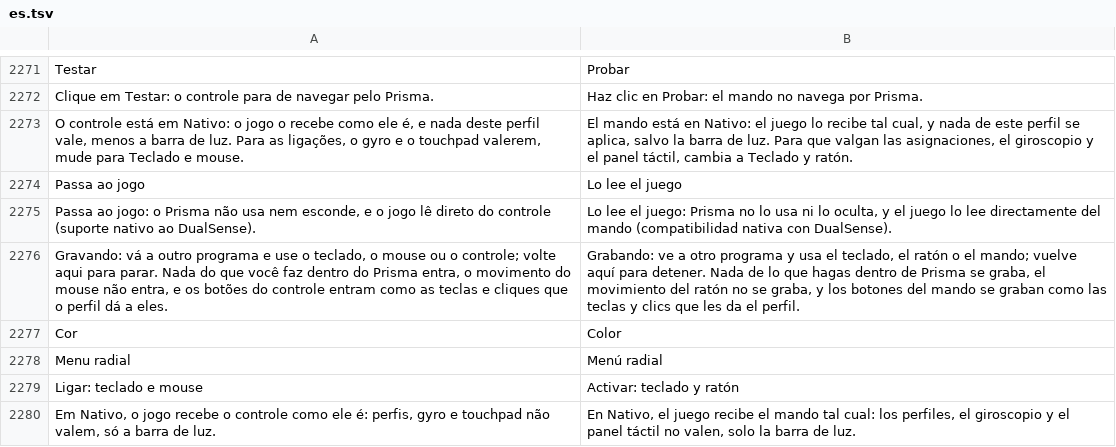
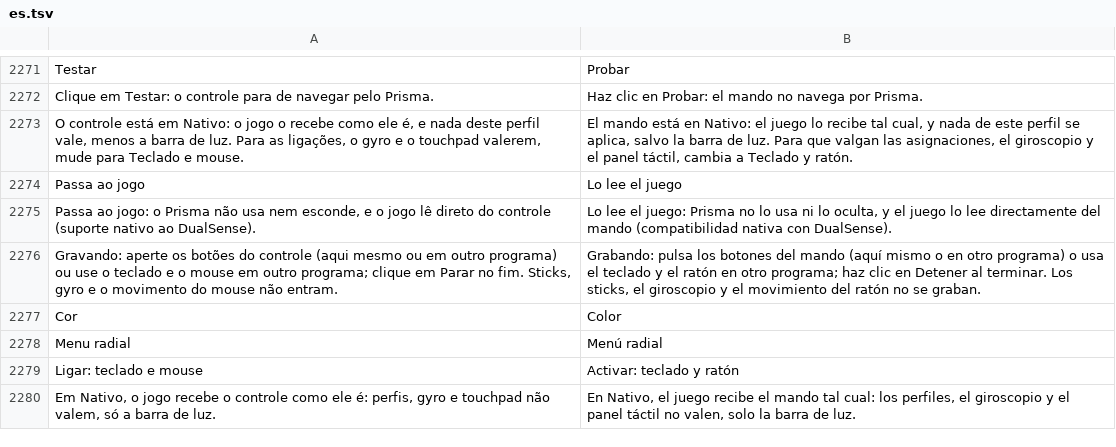
Before and after one commit to maliquem/Prisma, a TSV file: res/es.tsv, drawn as a sheet; only a part is shown, gaps mark what is left out; removed rows and columns are numbered as before the commit, all else as after; the diff names each change by its address in the sheet, - before the commit and + after, or states it on an @@ line.

```diff
--- a/res/es.tsv
+++ b/res/es.tsv
-row 2276: Gravando: vá a outro programa e use o teclado, o mouse ou o controle; volte aqui para parar. Nada do que você faz dentro do Prisma entra, o movimento do mouse não entra, e os botões do controle entram como as teclas e cliques que o perfil dá a eles. | Grabando: ve a otro programa y usa el teclado, el ratón o el mando; vuelve aquí para detener. Nada de lo que hagas dentro de Prisma se graba, el movimiento del ratón no se graba, y los botones del mando se graban como las teclas y clics que les da el perfil.
+row 2276: Gravando: aperte os botões do controle (aqui mesmo ou em outro programa) ou use o teclado e o mouse em outro programa; clique em Parar no fim. Sticks, gyro e o movimento do mouse não entram. | Grabando: pulsa los botones del mando (aquí mismo o en otro programa) o usa el teclado y el ratón en otro programa; haz clic en Detener al terminar. Los sticks, el giroscopio y el movimiento del ratón no se graban.
```
Also changed, not shown: res/en.tsv, res/ru.tsv, 9 other files.
